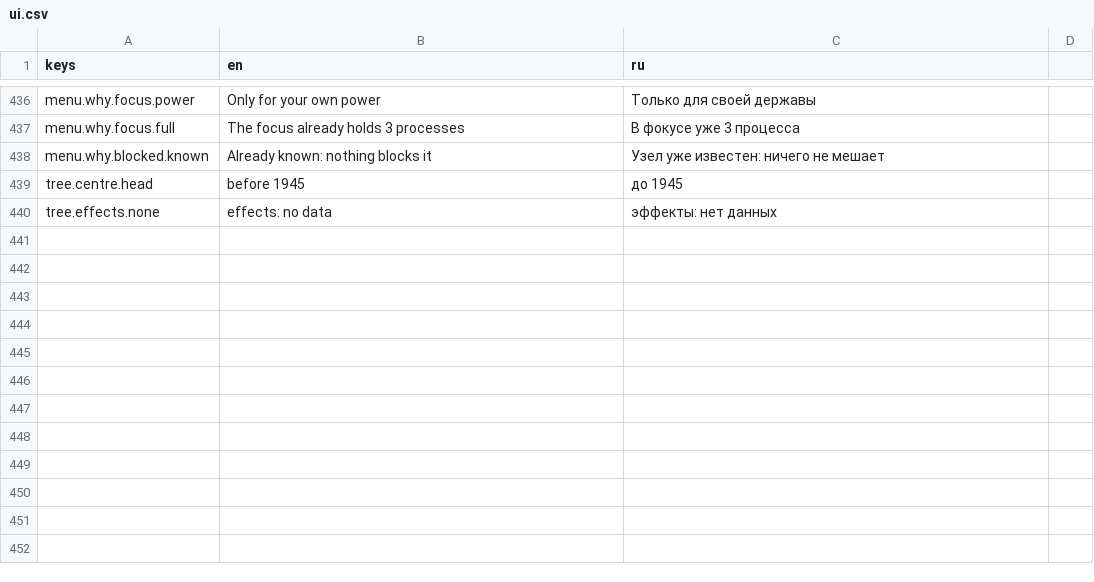
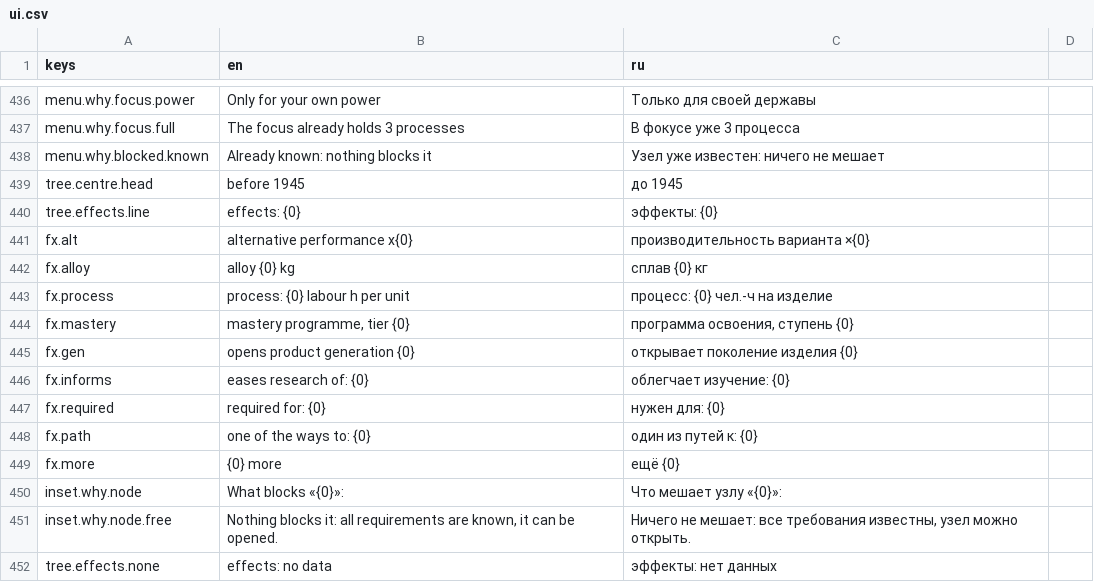
Before and after one commit to yvkalabuha/TechnoGame, a CSV file: src/Singularity.Client.Spike/locale/ui.csv, drawn as a sheet; only a part is shown, gaps mark what is left out; the diff names each change by its address in the sheet, - before the commit and + after, or states it on an @@ line.

```diff
--- a/src/Singularity.Client.Spike/locale/ui.csv
+++ b/src/Singularity.Client.Spike/locale/ui.csv
+row 440: tree.effects.line | effects: {0} | эффекты: {0}
+row 441: fx.alt | alternative performance x{0} | производительность варианта ×{0}
+row 442: fx.alloy | alloy {0} kg | сплав {0} кг
+row 443: fx.process | process: {0} labour h per unit | процесс: {0} чел.-ч на изделие
+row 444: fx.mastery | mastery programme, tier {0} | программа освоения, ступень {0}
+row 445: fx.gen | opens product generation {0} | открывает поколение изделия {0}
+row 446: fx.informs | eases research of: {0} | облегчает изучение: {0}
+row 447: fx.required | required for: {0} | нужен для: {0}
+row 448: fx.path | one of the ways to: {0} | один из путей к: {0}
+row 449: fx.more | {0} more | ещё {0}
+row 450: inset.why.node | What blocks «{0}»: | Что мешает узлу «{0}»:
+row 451: inset.why.node.free | Nothing blocks it: all requirements are known, it can be opened. | Ничего не мешает: все требования известны, узел можно открыть.
```
Also changed, not shown: 6 other files.
